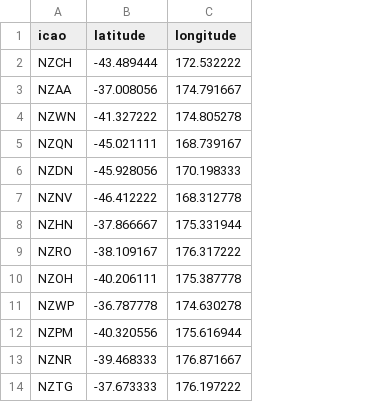
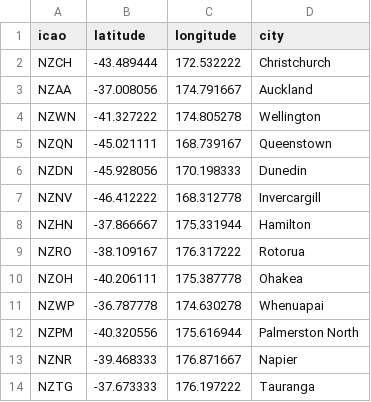
Before and after one commit to rlammers/FlightPlanner, a CSV file: airports.csv, drawn as a sheet; the diff names each change by its address in the sheet, - before the commit and + after, or states it on an @@ line.

Commit message:
Added city names for airports

```diff
--- a/airports.csv
+++ b/airports.csv
+column D (city), rows 2-14: Christchurch | Auckland | Wellington | Queenstown | Dunedin | Invercargill | Hamilton | Rotorua | Ohakea | Whenuapai | Palmerston North | Napier | Tauranga
```
Also changed, not shown: 4 other files.
